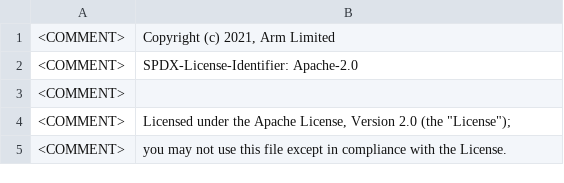
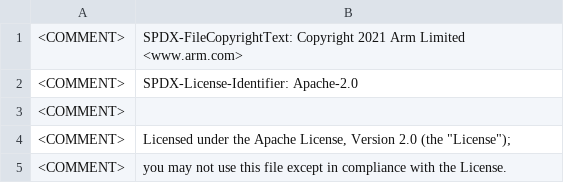
Before and after one commit to ARM-software/acle, a CSV file: tools/intrinsic_db/advsimd_classification.csv, drawn as a sheet; only a part is shown.

```diff
--- a/tools/intrinsic_db/advsimd_classification.csv
+++ b/tools/intrinsic_db/advsimd_classification.csv
@@ -1,2 +1,2 @@
-<COMMENT>	Copyright (c) 2021, Arm Limited
+<COMMENT>	SPDX-FileCopyrightText: Copyright 2021 Arm Limited <www.arm.com>
 <COMMENT>	SPDX-License-Identifier: Apache-2.0
```
Also changed, not shown: tools/intrinsic_db/advsimd.csv, tools/intrinsic_db/mve.csv, 45 other files.
